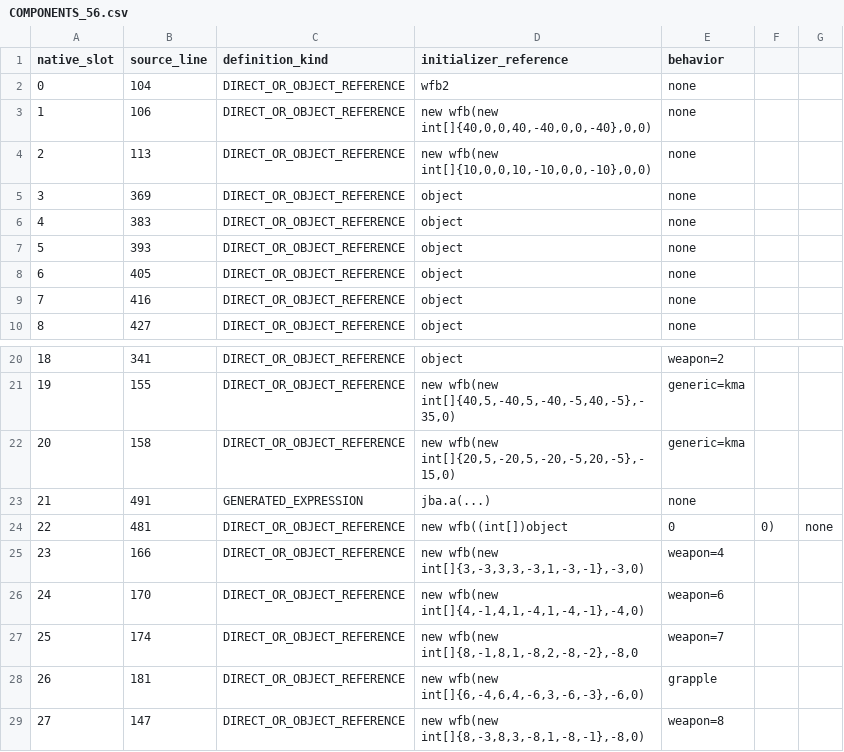
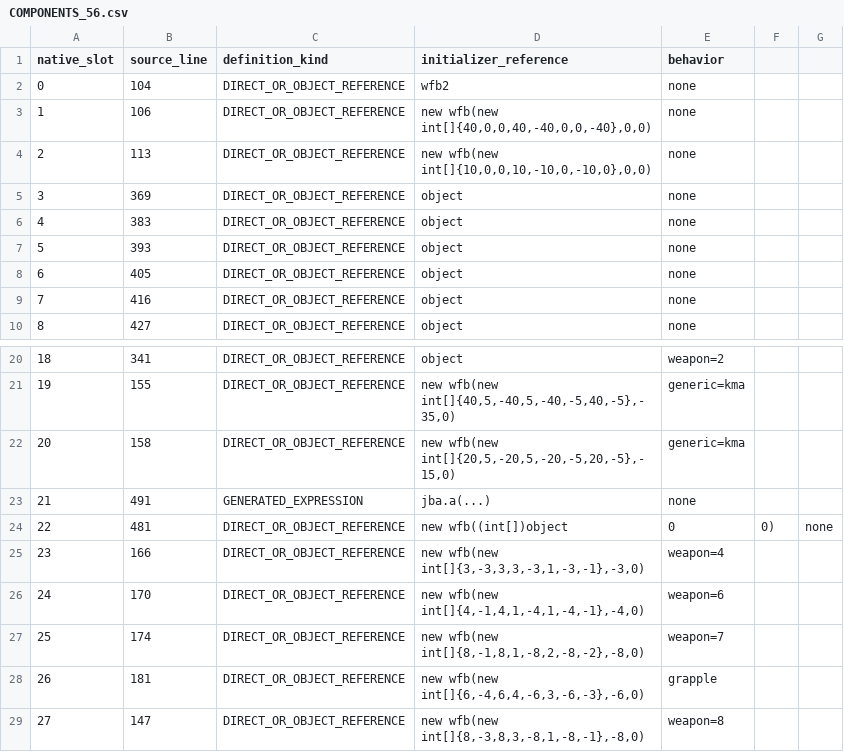
Before and after one commit to sk89qq/StarScrapers, a CSV file: current_project/Darkwing-main/VOIDA/CANONICAL/VALUES/COMPONENTS_56.csv, drawn as a sheet; only a part is shown, gaps mark what is left out.

Commit message:
forensics: correct procedural component geometry ledger

```diff
--- a/current_project/Darkwing-main/VOIDA/CANONICAL/VALUES/COMPONENTS_56.csv
+++ b/current_project/Darkwing-main/VOIDA/CANONICAL/VALUES/COMPONENTS_56.csv
@@ -3,3 +3,3 @@ native_slot,source_line,definition_kind,initializer_reference,behavior
 1,106,DIRECT_OR_OBJECT_REFERENCE,"new wfb(new int[]{40,0,0,40,-40,0,0,-40},0,0)",none
-2,113,DIRECT_OR_OBJECT_REFERENCE,"new wfb(new int[]{10,0,0,10,-10,0,0,-10},0,0)",none
+2,113,DIRECT_OR_OBJECT_REFERENCE,"new wfb(new int[]{10,0,0,10,-10,0,-10,0},0,0)",none
 3,369,DIRECT_OR_OBJECT_REFERENCE,object,none
@@ -26,3 +26,3 @@ native_slot,source_line,definition_kind,initializer_reference,behavior
 24,170,DIRECT_OR_OBJECT_REFERENCE,"new wfb(new int[]{4,-1,4,1,-4,1,-4,-1},-4,0)",weapon=6
-25,174,DIRECT_OR_OBJECT_REFERENCE,"new wfb(new int[]{8,-1,8,1,-8,2,-8,-2},-8,0",weapon=7
+25,174,DIRECT_OR_OBJECT_REFERENCE,"new wfb(new int[]{8,-1,8,1,-8,2,-8,-2},-8,0)",weapon=7
 26,181,DIRECT_OR_OBJECT_REFERENCE,"new wfb(new int[]{6,-4,6,4,-6,3,-6,-3},-6,0)",grapple
```
